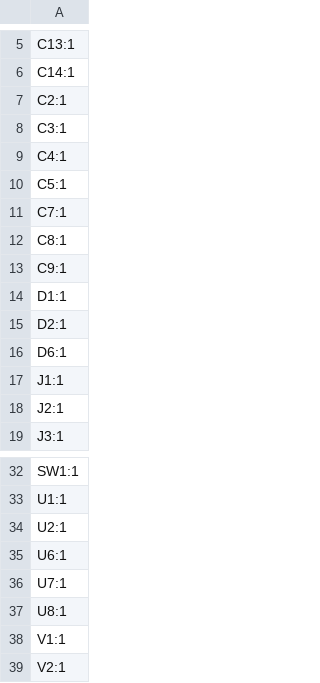
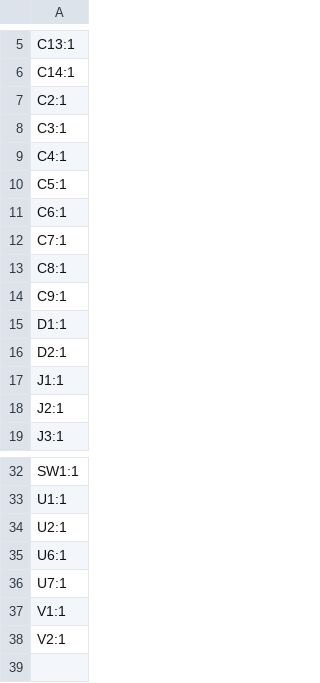
Before and after one commit to revk/ESP32-LED, a CSV file: PCB/LEDC/production/designators.csv, drawn as a sheet; only a part is shown, gaps mark what is left out; removed rows and columns are numbered as before the commit, all else as after; the diff names each change by its address in the sheet, - before the commit and + after, or states it on an @@ line.

```diff
--- a/PCB/LEDC/production/designators.csv
+++ b/PCB/LEDC/production/designators.csv
+row 11: C6:1
-row 16: D6:1
-row 37: U8:1
```
Also changed, not shown: PCB/LEDC/production/bom.csv, PCB/LEDC/production/positions.csv, 6 other files.
